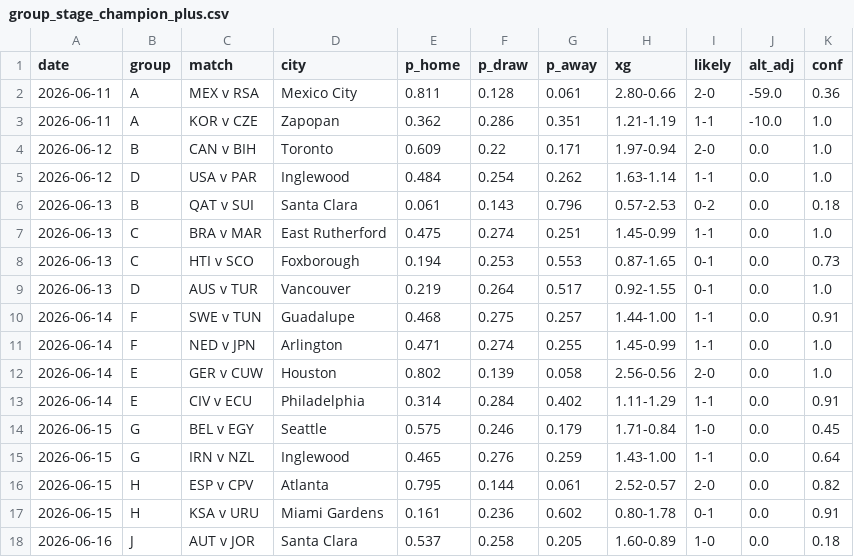
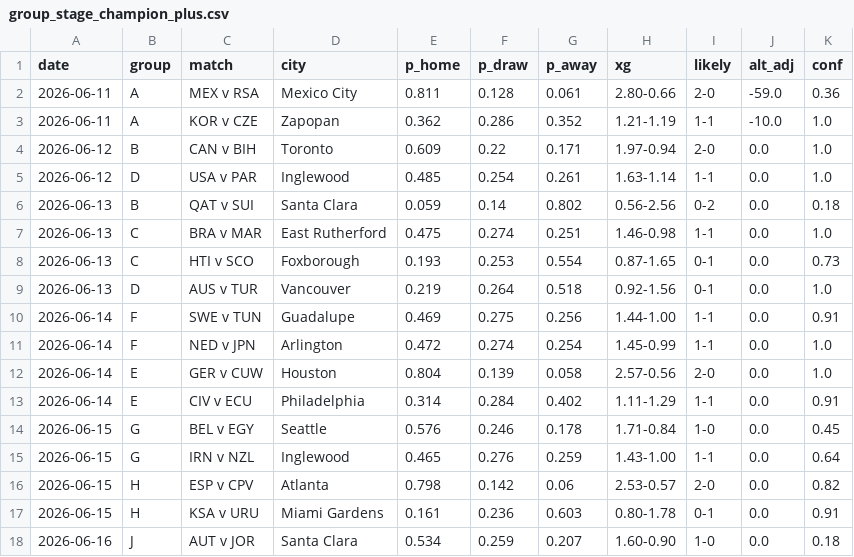
Before and after one commit to SiddharthaThakur/worldcup-iq, a CSV file: data/predictions/group_stage_champion_plus.csv, drawn as a sheet; only a part is shown; the diff covers the shown part only.

```diff
--- a/data/predictions/group_stage_champion_plus.csv
+++ b/data/predictions/group_stage_champion_plus.csv
@@ -2,17 +2,17 @@ date,group,match,city,p_home,p_draw,p_away,xg,likely,alt_adj,conf
 2026-06-11,A,MEX v RSA,Mexico City,0.811,0.128,0.061,2.80-0.66,2-0,-59.0,0.36
-2026-06-11,A,KOR v CZE,Zapopan,0.362,0.286,0.351,1.21-1.19,1-1,-10.0,1.0
+2026-06-11,A,KOR v CZE,Zapopan,0.362,0.286,0.352,1.21-1.19,1-1,-10.0,1.0
 2026-06-12,B,CAN v BIH,Toronto,0.609,0.22,0.171,1.97-0.94,2-0,0.0,1.0
-2026-06-12,D,USA v PAR,Inglewood,0.484,0.254,0.262,1.63-1.14,1-1,0.0,1.0
-2026-06-13,B,QAT v SUI,Santa Clara,0.061,0.143,0.796,0.57-2.53,0-2,0.0,0.18
-2026-06-13,C,BRA v MAR,East Rutherford,0.475,0.274,0.251,1.45-0.99,1-1,0.0,1.0
-2026-06-13,C,HTI v SCO,Foxborough,0.194,0.253,0.553,0.87-1.65,0-1,0.0,0.73
-2026-06-13,D,AUS v TUR,Vancouver,0.219,0.264,0.517,0.92-1.55,0-1,0.0,1.0
-2026-06-14,F,SWE v TUN,Guadalupe,0.468,0.275,0.257,1.44-1.00,1-1,0.0,0.91
-2026-06-14,F,NED v JPN,Arlington,0.471,0.274,0.255,1.45-0.99,1-1,0.0,1.0
-2026-06-14,E,GER v CUW,Houston,0.802,0.139,0.058,2.56-0.56,2-0,0.0,1.0
+2026-06-12,D,USA v PAR,Inglewood,0.485,0.254,0.261,1.63-1.14,1-1,0.0,1.0
+2026-06-13,B,QAT v SUI,Santa Clara,0.059,0.14,0.802,0.56-2.56,0-2,0.0,0.18
+2026-06-13,C,BRA v MAR,East Rutherford,0.475,0.274,0.251,1.46-0.98,1-1,0.0,1.0
+2026-06-13,C,HTI v SCO,Foxborough,0.193,0.253,0.554,0.87-1.65,0-1,0.0,0.73
+2026-06-13,D,AUS v TUR,Vancouver,0.219,0.264,0.518,0.92-1.56,0-1,0.0,1.0
+2026-06-14,F,SWE v TUN,Guadalupe,0.469,0.275,0.256,1.44-1.00,1-1,0.0,0.91
+2026-06-14,F,NED v JPN,Arlington,0.472,0.274,0.254,1.45-0.99,1-1,0.0,1.0
+2026-06-14,E,GER v CUW,Houston,0.804,0.139,0.058,2.57-0.56,2-0,0.0,1.0
 2026-06-14,E,CIV v ECU,Philadelphia,0.314,0.284,0.402,1.11-1.29,1-1,0.0,0.91
-2026-06-15,G,BEL v EGY,Seattle,0.575,0.246,0.179,1.71-0.84,1-0,0.0,0.45
+2026-06-15,G,BEL v EGY,Seattle,0.576,0.246,0.178,1.71-0.84,1-0,0.0,0.45
 2026-06-15,G,IRN v NZL,Inglewood,0.465,0.276,0.259,1.43-1.00,1-1,0.0,0.64
-2026-06-15,H,ESP v CPV,Atlanta,0.795,0.144,0.061,2.52-0.57,2-0,0.0,0.82
-2026-06-15,H,KSA v URU,Miami Gardens,0.161,0.236,0.602,0.80-1.78,0-1,0.0,0.91
-2026-06-16,J,AUT v JOR,Santa Clara,0.537,0.258,0.205,1.60-0.89,1-0,0.0,0.18
+2026-06-15,H,ESP v CPV,Atlanta,0.798,0.142,0.06,2.53-0.57,2-0,0.0,0.82
+2026-06-15,H,KSA v URU,Miami Gardens,0.161,0.236,0.603,0.80-1.78,0-1,0.0,0.91
+2026-06-16,J,AUT v JOR,Santa Clara,0.534,0.259,0.207,1.60-0.90,1-0,0.0,0.18
```
Also changed, not shown: 115 edited cells elsewhere in this file, data/predictions/advancement.csv, data/predictions/champion_history.csv, 5 other files.
